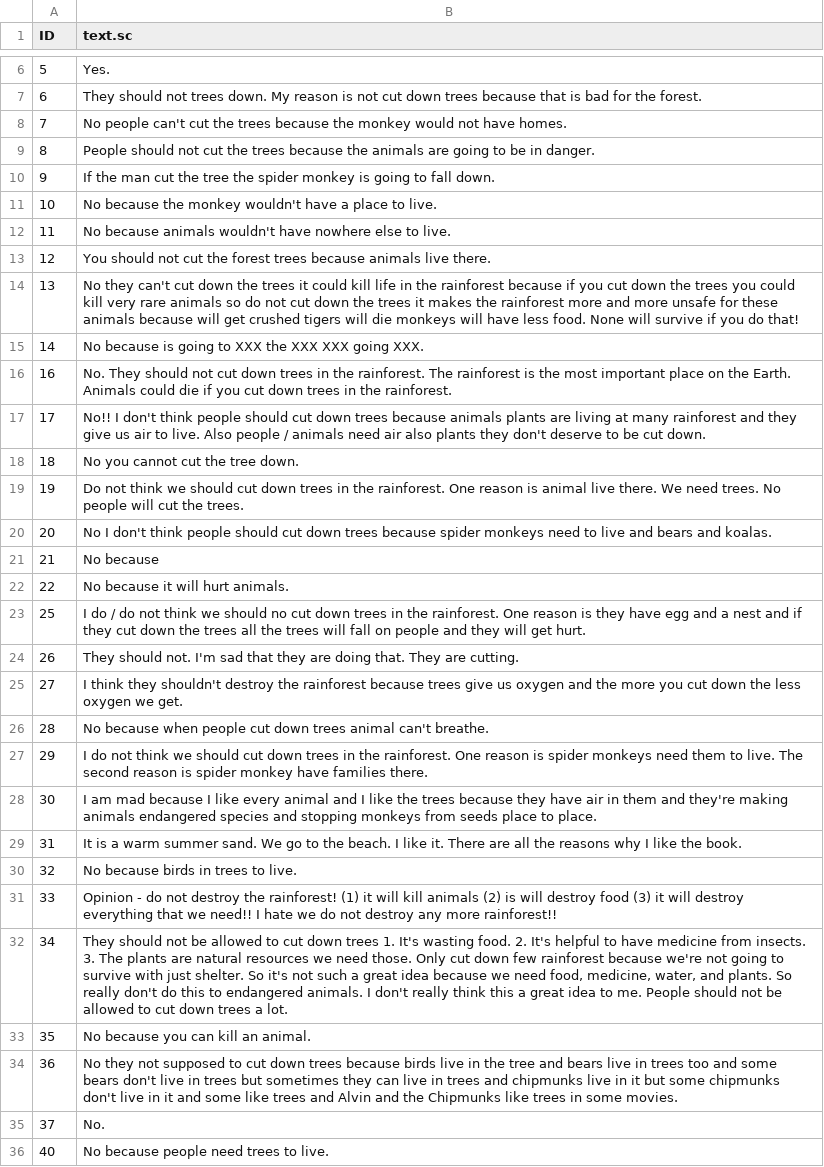
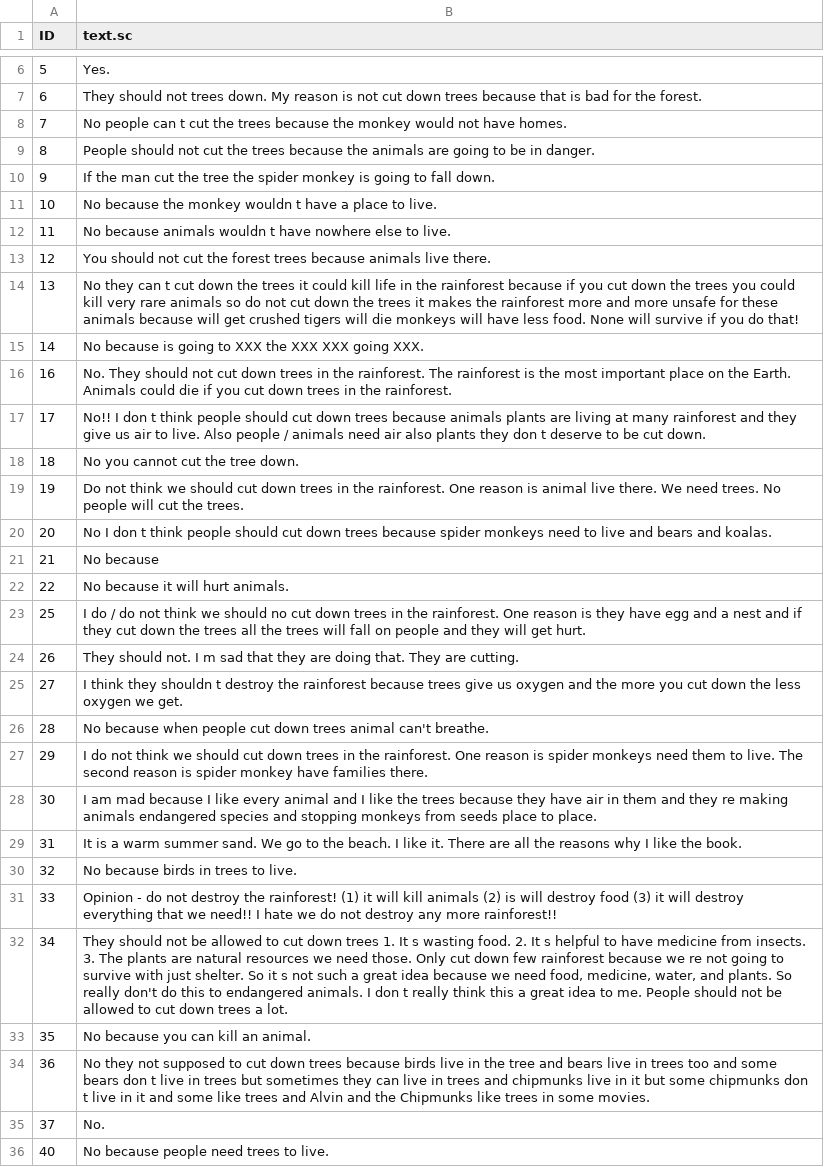
Before and after one commit to reaganmozer/reads-replication, a CSV file: data-generated/text_pilot.csv, drawn as a sheet; only a part is shown, gaps mark what is left out; the diff covers the shown part only.

```diff
--- a/data-generated/text_pilot.csv
+++ b/data-generated/text_pilot.csv
@@ -7,15 +7,15 @@
 6,"They should not trees down. My reason is not cut down trees because that is bad for the forest."
-7,"No people can't cut the trees because the monkey would not have homes."
+7,"No people can t cut the trees because the monkey would not have homes."
 8,"People should not cut the trees because the animals are going to be in danger."
 9,"If the man cut the tree the spider monkey is going to fall down."
-10,"No because the monkey wouldn't have a place to live."
-11,"No because animals wouldn't have nowhere else to live."
+10,"No because the monkey wouldn t have a place to live."
+11,"No because animals wouldn t have nowhere else to live."
 12,"You should not cut the forest trees because animals live there."
-13,"No they can't cut down the trees it could kill life in the rainforest because if you cut down the trees you could kill very rare animals so do not cut down the trees it makes the rainforest more and more unsafe for these animals because will get crushed tigers will die monkeys will have less food. None will survive if you do that!"
+13,"No they can t cut down the trees it could kill life in the rainforest because if you cut down the trees you could kill very rare animals so do not cut down the trees it makes the rainforest more and more unsafe for these animals because will get crushed tigers will die monkeys will have less food. None will survive if you do that!"
 14,"No because is going to XXX the XXX XXX going XXX."
 16,"No. They should not cut down trees in the rainforest. The rainforest is the most important place on the Earth. Animals could die if you cut down trees in the rainforest."
-17,"No!! I don't think people should cut down trees because animals plants are living at many rainforest and they give us air to live. Also people / animals need air also plants they don't deserve to be cut down."
+17,"No!! I don t think people should cut down trees because animals plants are living at many rainforest and they give us air to live. Also people / animals need air also plants they don t deserve to be cut down."
 18,"No you cannot cut the tree down."
 19,"Do not think we should cut down trees in the rainforest. One reason is animal live there. We need trees. No people will cut the trees."
-20,"No I don't think people should cut down trees because spider monkeys need to live and bears and koalas."
+20,"No I don t think people should cut down trees because spider monkeys need to live and bears and koalas."
 21,"No because"
@@ -23,7 +23,7 @@
 25,"I do / do not think we should no cut down trees in the rainforest. One reason is they have egg and a nest and if they cut down the trees all the trees will fall on people and they will get hurt."
-26,"They should not. I'm sad that they are doing that. They are cutting."
-27,"I think they shouldn't destroy the rainforest because trees give us oxygen and the more you cut down the less oxygen we get."
+26,"They should not. I m sad that they are doing that. They are cutting."
+27,"I think they shouldn t destroy the rainforest because trees give us oxygen and the more you cut down the less oxygen we get."
 28,"No because when people cut down trees animal can't breathe."
 29,"I do not think we should cut down trees in the rainforest. One reason is spider monkeys need them to live. The second reason is spider monkey have families there."
-30,"I am mad because I like every animal and I like the trees because they have air in them and they're making animals endangered species and stopping monkeys from seeds place to place."
+30,"I am mad because I like every animal and I like the trees because they have air in them and they re making animals endangered species and stopping monkeys from seeds place to place."
 31,"It is a warm summer sand. We go to the beach. I like it. There are all the reasons why I like the book."
@@ -31,5 +31,5 @@
 33,"Opinion - do not destroy the rainforest! (1) it will kill animals (2) is will destroy food (3) it will destroy everything that we need!! I hate we do not destroy any more rainforest!!"
-34,"They should not be allowed to cut down trees 1. It's wasting food. 2. It's helpful to have medicine from insects. 3. The plants are natural resources we need those. Only cut down few rainforest because we're not going to survive with just shelter. So it's not such a great idea because we need food, medicine, water, and plants. So really don't do this to endangered animals. I don't really think this a great idea to me. People should not be allowed to cut down trees a lot."
+34,"They should not be allowed to cut down trees 1. It s wasting food. 2. It s helpful to have medicine from insects. 3. The plants are natural resources we need those. Only cut down few rainforest because we re not going to survive with just shelter. So it s not such a great idea because we need food, medicine, water, and plants. So really don't do this to endangered animals. I don t really think this a great idea to me. People should not be allowed to cut down trees a lot."
 35,"No because you can kill an animal."
-36,"No they not supposed to cut down trees because birds live in the tree and bears live in trees too and some bears don't live in trees but sometimes they can live in trees and chipmunks live in it but some chipmunks don't live in it and some like trees and Alvin and the Chipmunks like trees in some movies."
+36,"No they not supposed to cut down trees because birds live in the tree and bears live in trees too and some bears don t live in trees but sometimes they can live in trees and chipmunks live in it but some chipmunks don t live in it and some like trees and Alvin and the Chipmunks like trees in some movies."
 37,"No."
```
Also changed, not shown: 160 edited cells elsewhere in this file, 14 other files.
